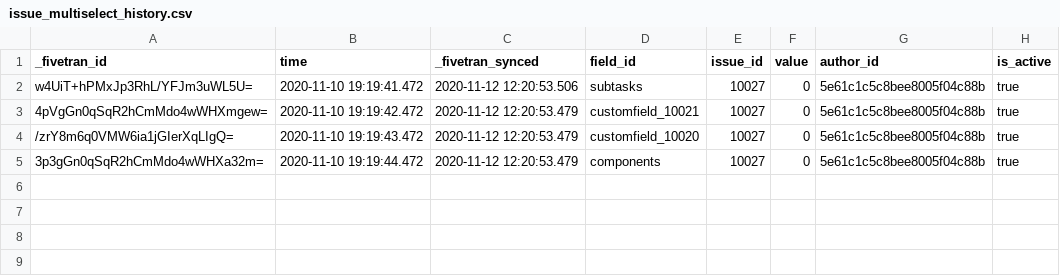
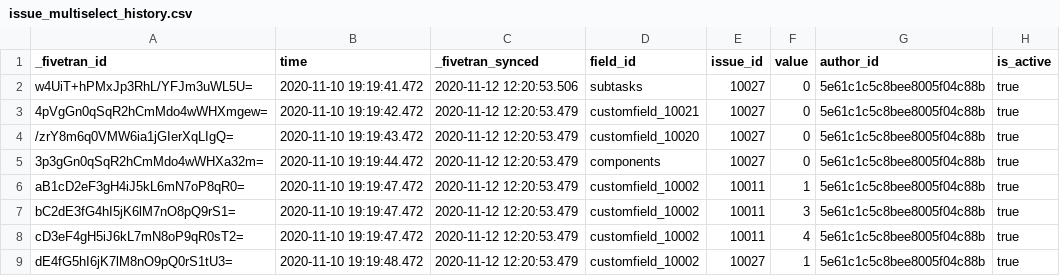
Before and after one commit to fivetran/dbt_jira, a CSV file: integration_tests/seeds/issue_multiselect_history.csv, drawn as a sheet; the diff names each change by its address in the sheet, - before the commit and + after, or states it on an @@ line.

```diff
--- a/integration_tests/seeds/issue_multiselect_history.csv
+++ b/integration_tests/seeds/issue_multiselect_history.csv
+row 6: aB1cD2eF3gH4iJ5kL6mN7oP8qR0= | 2020-11-10 19:19:47.472 | 2020-11-12 12:20:53.479 | customfield_10002 | 10011 | 1 | 5e61c1c5c8bee8005f04c88b | true
+row 7: bC2dE3fG4hI5jK6lM7nO8pQ9rS1= | 2020-11-10 19:19:47.472 | 2020-11-12 12:20:53.479 | customfield_10002 | 10011 | 3 | 5e61c1c5c8bee8005f04c88b | true
+row 8: cD3eF4gH5iJ6kL7mN8oP9qR0sT2= | 2020-11-10 19:19:47.472 | 2020-11-12 12:20:53.479 | customfield_10002 | 10011 | 4 | 5e61c1c5c8bee8005f04c88b | true
+row 9: dE4fG5hI6jK7lM8nO9pQ0rS1tU3= | 2020-11-10 19:19:48.472 | 2020-11-12 12:20:53.479 | customfield_10002 | 10027 | 1 | 5e61c1c5c8bee8005f04c88b | true
```
Also changed, not shown: integration_tests/seeds/field.csv, 7 other files.
